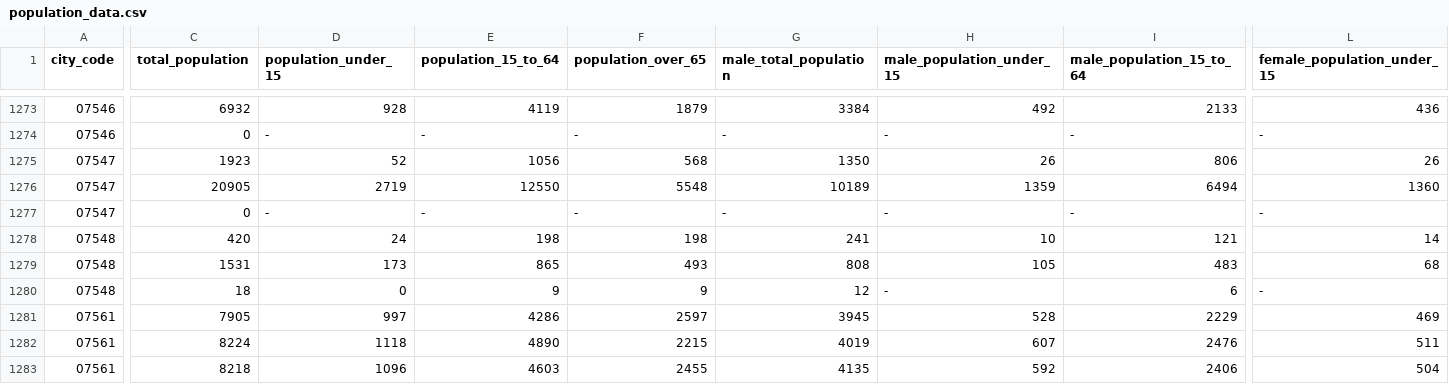
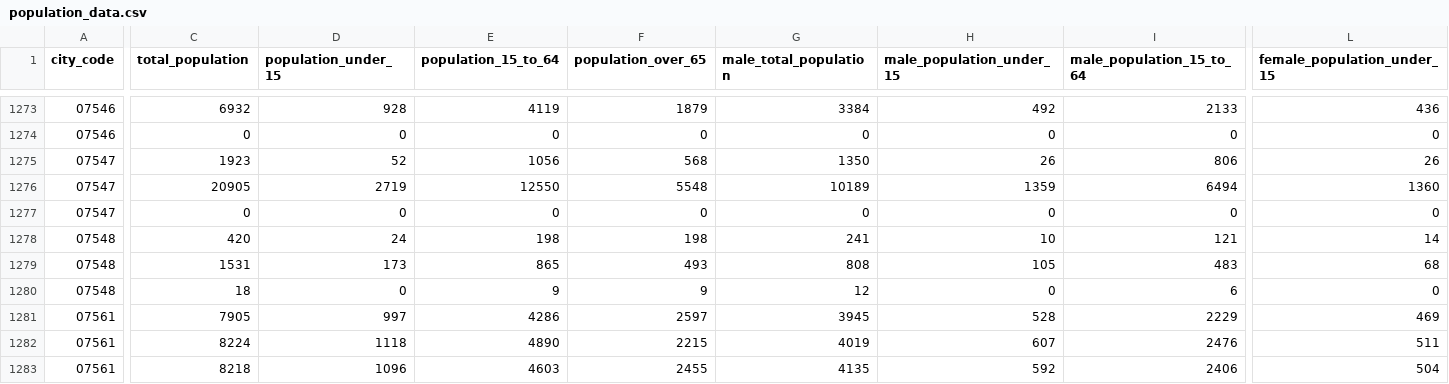
Before and after one commit to Suntory-Y-Water/population-trend-graph, a CSV file: public/assets/population_data.csv, drawn as a sheet; only a part is shown, gaps mark what is left out; the diff covers the shown part only; the diff names each change by its address in the sheet, - before the commit and + after, or states it on an @@ line.

```diff
--- a/public/assets/population_data.csv
+++ b/public/assets/population_data.csv
-D1274 (population_under_15): -
+D1274 (population_under_15): 0
-E1274 (population_15_to_64): -
+E1274 (population_15_to_64): 0
-F1274 (population_over_65): -
+F1274 (population_over_65): 0
-G1274 (male_total_population): -
+G1274 (male_total_population): 0
-H1274 (male_population_under_15): -
+H1274 (male_population_under_15): 0
-I1274 (male_population_15_to_64): -
+I1274 (male_population_15_to_64): 0
-L1274 (female_population_under_15): -
+L1274 (female_population_under_15): 0
-D1277 (population_under_15): -
+D1277 (population_under_15): 0
-E1277 (population_15_to_64): -
+E1277 (population_15_to_64): 0
-F1277 (population_over_65): -
+F1277 (population_over_65): 0
-G1277 (male_total_population): -
+G1277 (male_total_population): 0
-H1277 (male_population_under_15): -
+H1277 (male_population_under_15): 0
-I1277 (male_population_15_to_64): -
+I1277 (male_population_15_to_64): 0
-L1277 (female_population_under_15): -
+L1277 (female_population_under_15): 0
-H1280 (male_population_under_15): -
+H1280 (male_population_under_15): 0
-L1280 (female_population_under_15): -
+L1280 (female_population_under_15): 0
```
Also changed, not shown: 1 added row, 1 removed row and 35 edited cells elsewhere in this file, public/assets/city.csv, 9 other files.
